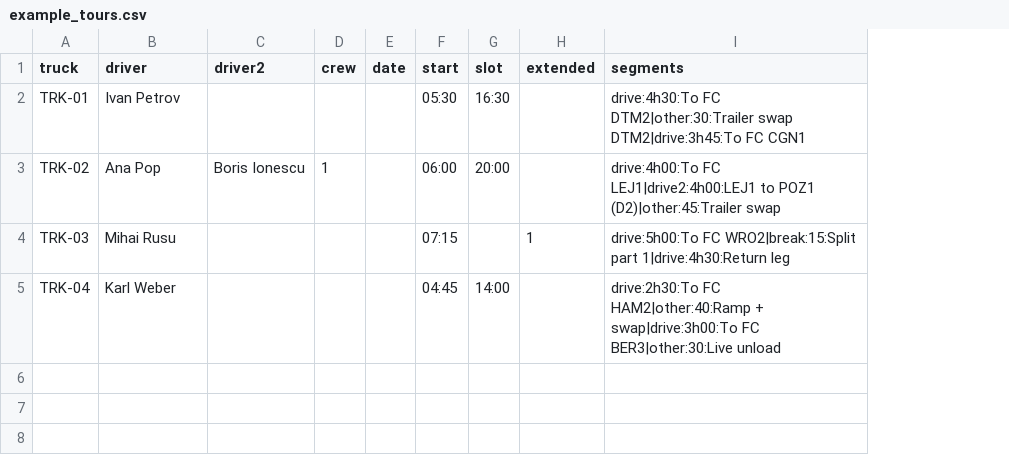
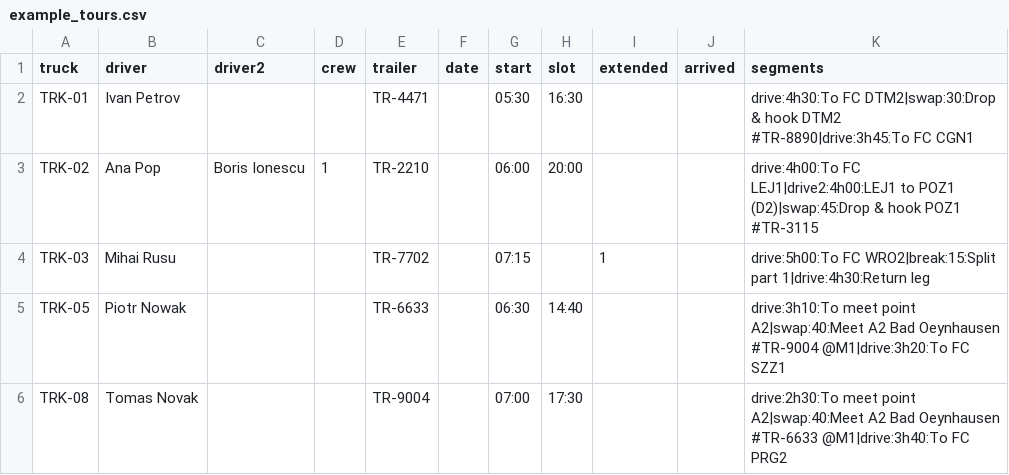
Before and after one commit to olegbacalu-maker/tachoplan, a CSV file: example_tours.csv, drawn as a sheet; removed rows and columns are numbered as before the commit, all else as after; the diff names each change by its address in the sheet, - before the commit and + after, or states it on an @@ line.

Commit message:
v3.1: live dispatch board and trailer-swap model
The board now keeps its own clock: the strip fills as a tour is driven, each row carries an ETA against the slot, and one tap marks a truck arrived with the actual time kept against the plan. Six live tiles replace the planning tiles on the current day; a 30s refresh never fires while a field is focused. Trailer swaps become their own segment type (other work for 561, violet on the strip) carrying the trailer taken and an optional meet code: trucks sharing a code are checked for a real overlap at the meet point, warning on long waits and refusing swaps whose windows never meet. Trucks carry a trailer number and the row shows the chain; search now covers trailers, labels and meet codes; CSV round-trips all of it.

```diff
--- a/example_tours.csv
+++ b/example_tours.csv
+column E (trailer), rows 2-4: TR-4471 | TR-2210 | TR-7702
+column J (arrived), empty
-K2 (segments): drive:4h30:To FC DTM2|other:30:Trailer swap DTM2|drive:3h45:To FC CGN1
+K2 (segments): drive:4h30:To FC DTM2|swap:30:Drop & hook DTM2 #TR-8890|drive:3h45:To FC CGN1
-K3 (segments): …to POZ1 (D2)|other:45:Trailer swap
+K3 (segments): …to POZ1 (D2)|swap:45:Drop & hook POZ1 #TR-3115
-row 5: TRK-04 | Karl Weber |  |  |  | 04:45 | 14:00 |  | drive:2h30:To FC HAM2|other:40:Ramp + swap|drive:3h00:To FC BER3|other:30:Live unload
+row 5: TRK-05 | Piotr Nowak |  |  | TR-6633 |  | 06:30 | 14:40 |  |  | drive:3h10:To meet point A2|swap:40:Meet A2 Bad Oeynhausen #TR-9004 @M1|drive:3h20:To FC SZZ1
+row 6: TRK-08 | Tomas Novak |  |  | TR-9004 |  | 07:00 | 17:30 |  |  | drive:2h30:To meet point A2|swap:40:Meet A2 Bad Oeynhausen #TR-6633 @M1|drive:3h40:To FC PRG2
```
Also changed, not shown: 5 other files.
